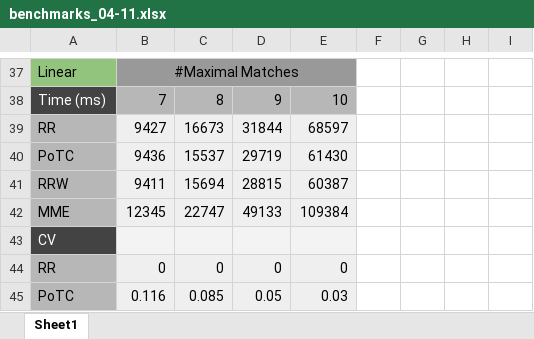
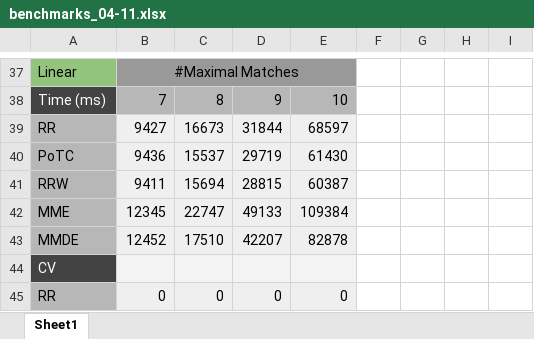
Before and after one commit to dtim-upc/DCORE, an Excel workbook: docs/benchmarks/benchmarks_04-11.xlsx, sheet Sheet1, drawn as a sheet; only a part is shown, gaps mark what is left out; the shorter side is filled out with more unchanged rows; values as stored, in another font and other column widths than the file's, no borders; charts and pictures not drawn; the diff covers the shown part only; the diff names each change by its address in the sheet, - before the commit and + after, or states it on an @@ line.

```diff
--- a/docs/benchmarks/benchmarks_04-11.xlsx (sheet Sheet1)
+++ b/docs/benchmarks/benchmarks_04-11.xlsx (sheet Sheet1)
+row 43: MMDE | 12452 | 17510 | 42207 | 82878
```
Also changed, not shown: 25 added rows, 1 edited cell, cell formats and merged cells elsewhere in this sheet, charts or pictures, 12 other files.
